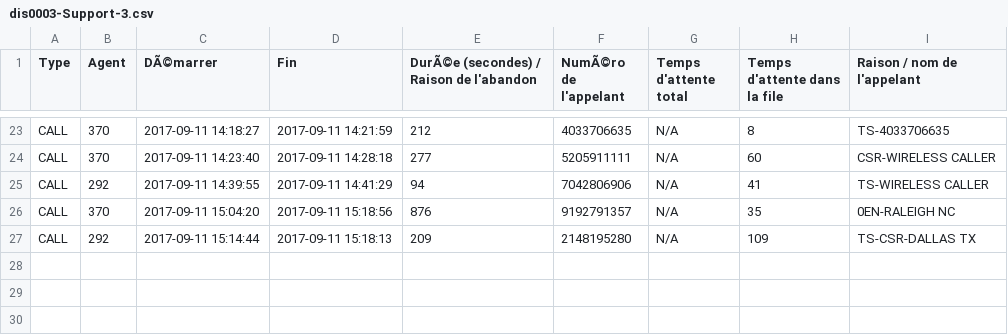
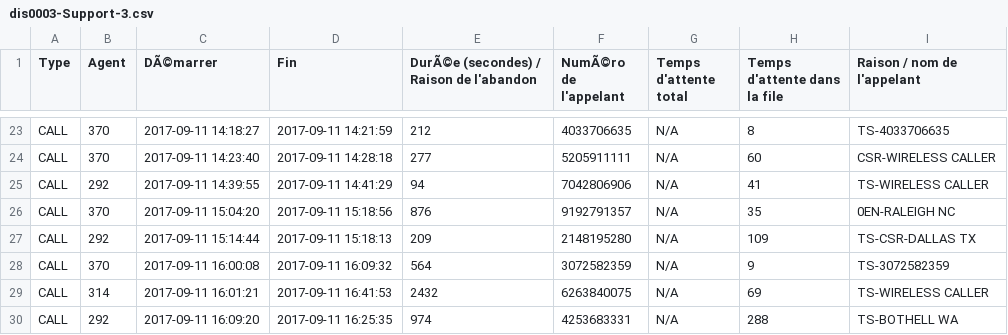
Before and after one commit to AndresUrregoAngel/Python, a CSV file: Python-request/UbityETL/file/dis0003-Support-3.csv, drawn as a sheet; only a part is shown, gaps mark what is left out.

```diff
--- a/Python-request/UbityETL/file/dis0003-Support-3.csv
+++ b/Python-request/UbityETL/file/dis0003-Support-3.csv
@@ -27 +27,4 @@ CALL,370,2017-09-11 15:04:20,2017-09-11 15:18:56,876,9192791357,N/A,35,0EN-RALEI
 CALL,292,2017-09-11 15:14:44,2017-09-11 15:18:13,209,2148195280,N/A,109,TS-CSR-DALLAS TX
+CALL,370,2017-09-11 16:00:08,2017-09-11 16:09:32,564,3072582359,N/A,9,TS-3072582359
+CALL,314,2017-09-11 16:01:21,2017-09-11 16:41:53,2432,6263840075,N/A,69,TS-WIRELESS CALLER
+CALL,292,2017-09-11 16:09:20,2017-09-11 16:25:35,974,4253683331,N/A,288,TS-BOTHELL WA
```
Also changed, not shown: Python-request/UbityETL/file/dis0003-CustomerService-3.csv, Python-request/UbityETL/file/dis0003-Support-1.csv, 8 other files.
